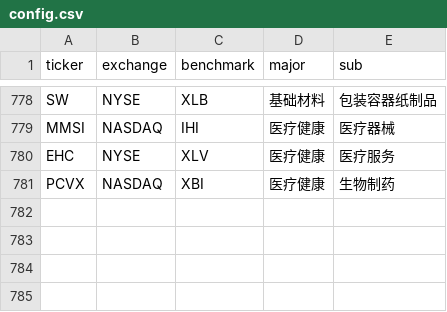
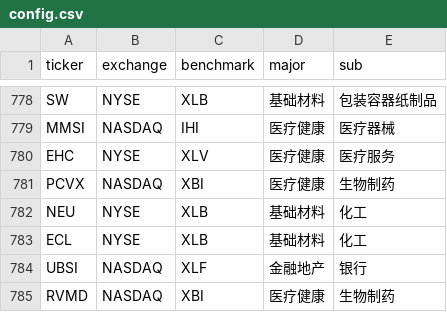
Before and after one commit to coopofficialaaron-cmd/Trend_Tracking_Cld, a CSV file: config.csv, drawn as a sheet; only a part is shown, gaps mark what is left out; the diff names each change by its address in the sheet, - before the commit and + after, or states it on an @@ line.

Commit message:
Update config.csv

```diff
--- a/config.csv
+++ b/config.csv
+row 782: NEU | NYSE | XLB | 基础材料 | 化工
+row 783: ECL | NYSE | XLB | 基础材料 | 化工
+row 784: UBSI | NASDAQ | XLF | 金融地产 | 银行
+row 785: RVMD | NASDAQ | XBI | 医疗健康 | 生物制药
```
